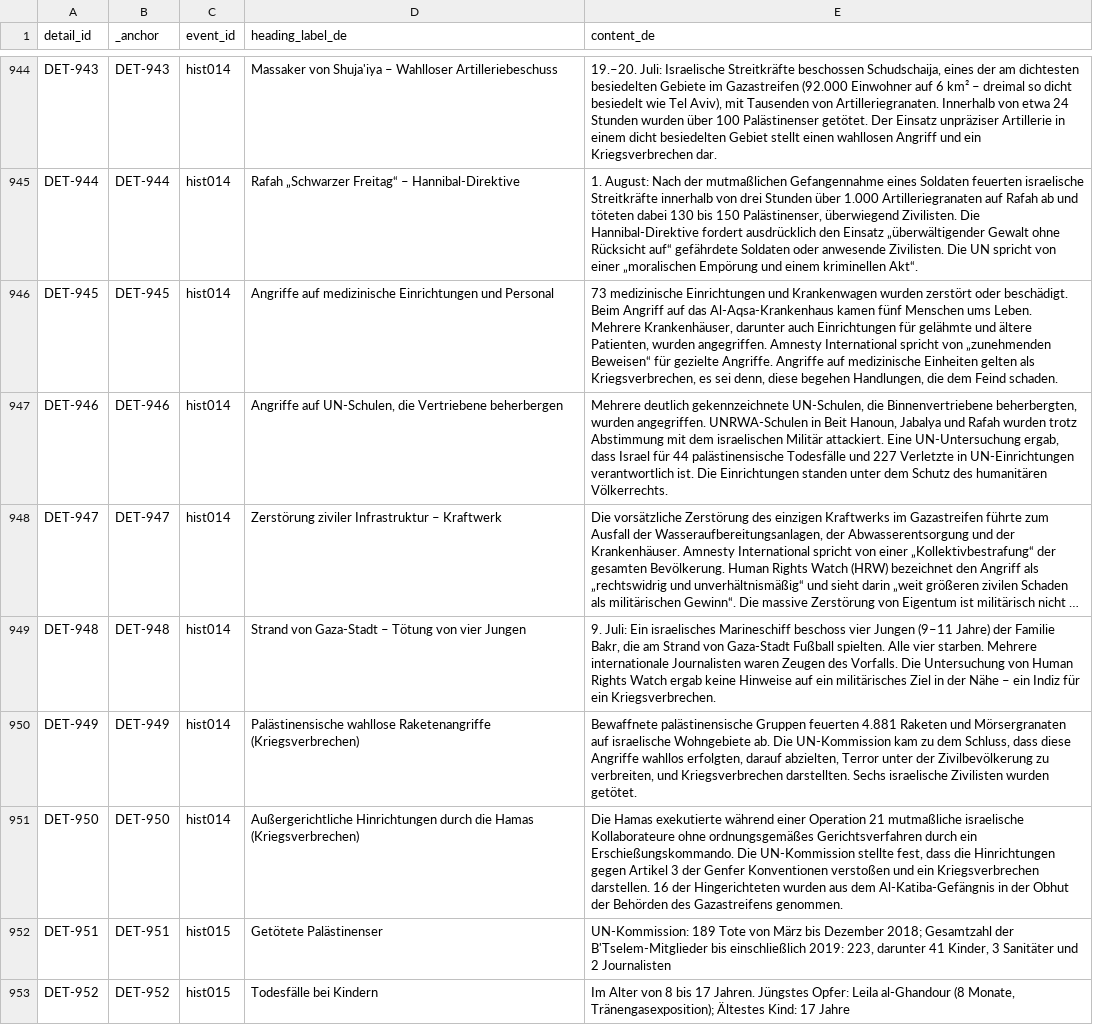
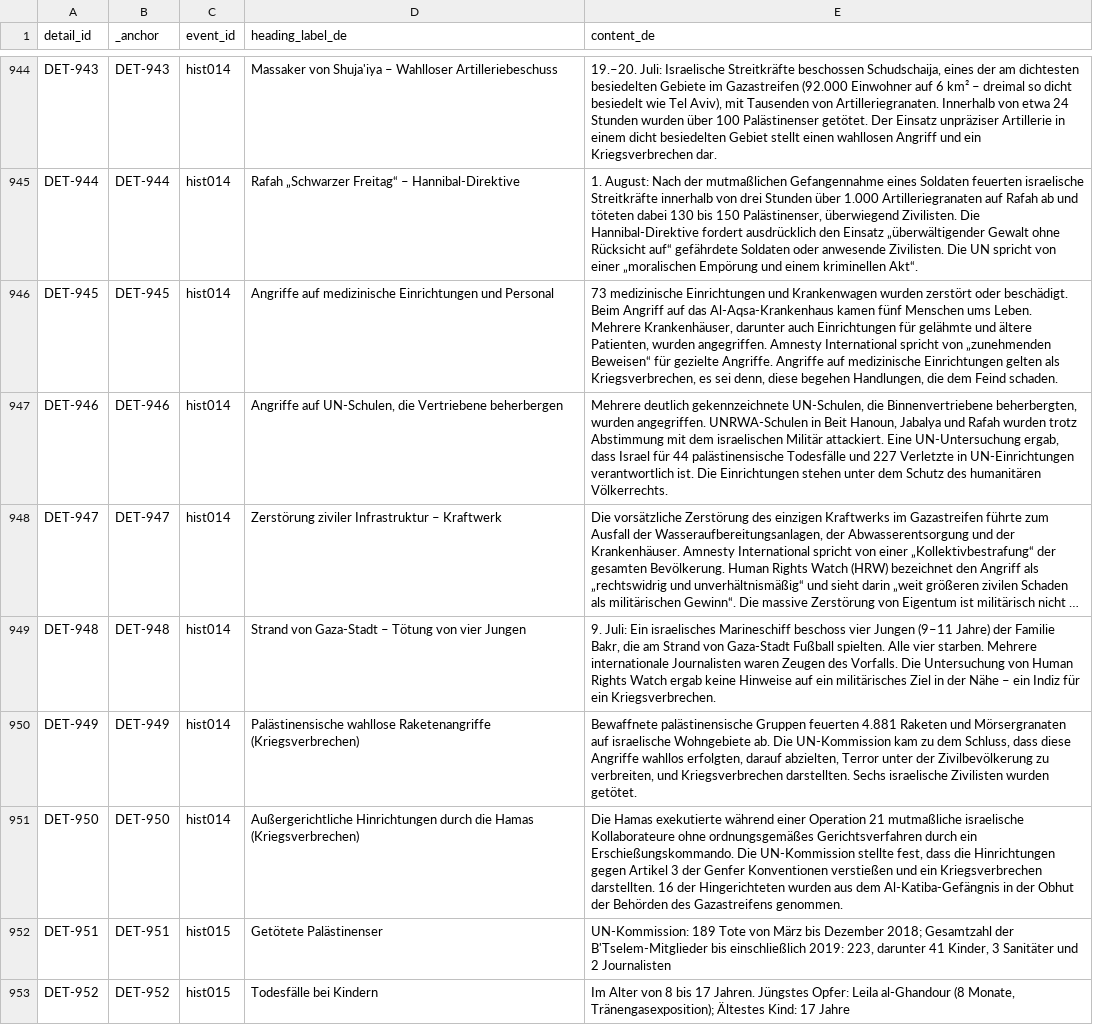
Before and after one commit to PalGenoPedia/PalGenoPedia, a CSV file: Pages/Historical_Massacres/pre/details_de.csv, drawn as a sheet; only a part is shown, gaps mark what is left out; long unchanged cells end in …; the diff covers the shown part only; the diff names each change by its address in the sheet, - before the commit and + after, or states it on an @@ line.

```diff
--- a/Pages/Historical_Massacres/pre/details_de.csv
+++ b/Pages/Historical_Massacres/pre/details_de.csv
-E946 (content_de): …auf medizinische Einheiten gelten als…
+E946 (content_de): …auf medizinische Einrichtungen gelten als…
-E947 (content_de): …Die Einrichtungen standen unter dem…
+E947 (content_de): …Die Einrichtungen stehen unter dem…
-E951 (content_de): …Genfer Konventionen verstoßen und ein Kriegsverbrechen darstellen. 16 der…
+E951 (content_de): …Genfer Konventionen verstießen und ein Kriegsverbrechen darstellten. 16 der…
```
Also changed, not shown: 65 edited cells elsewhere in this file.
